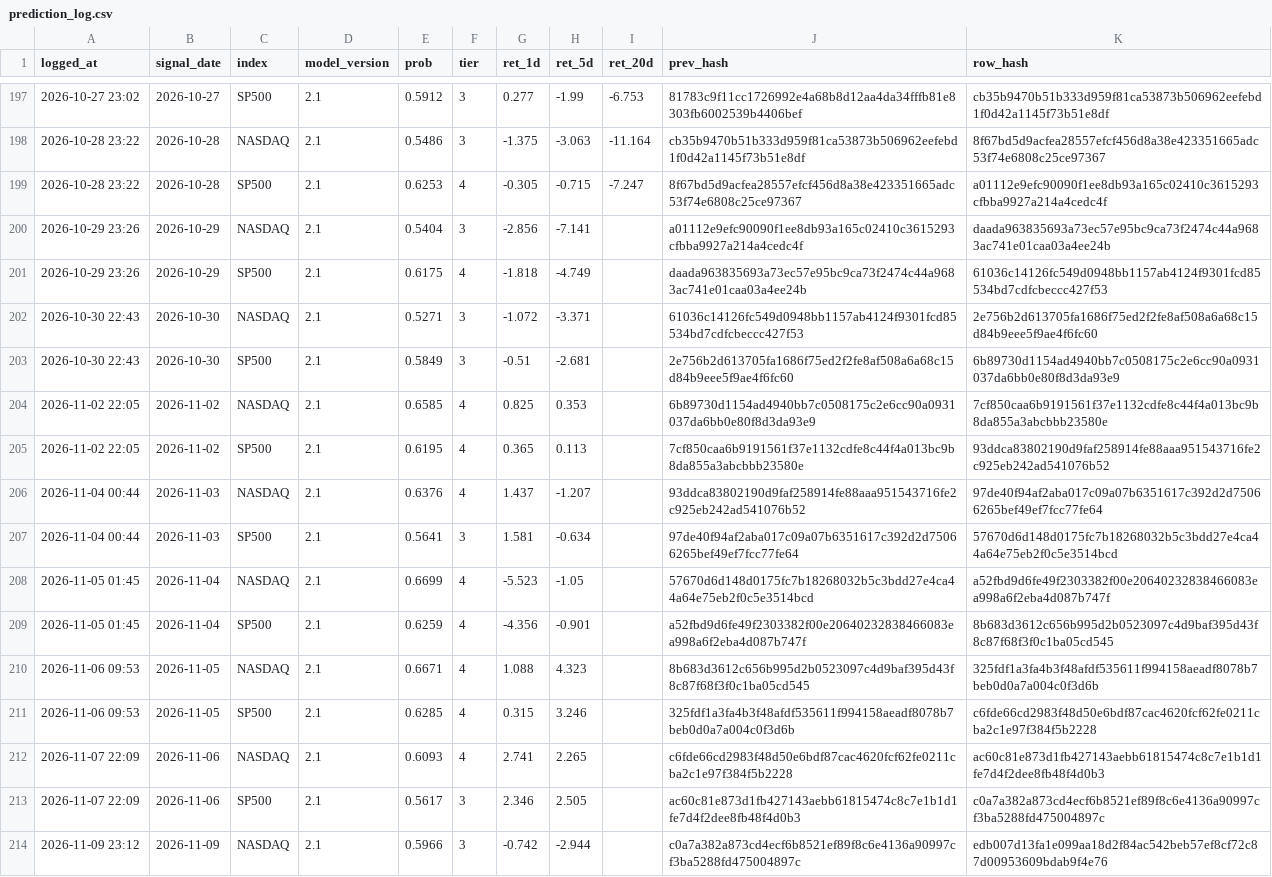
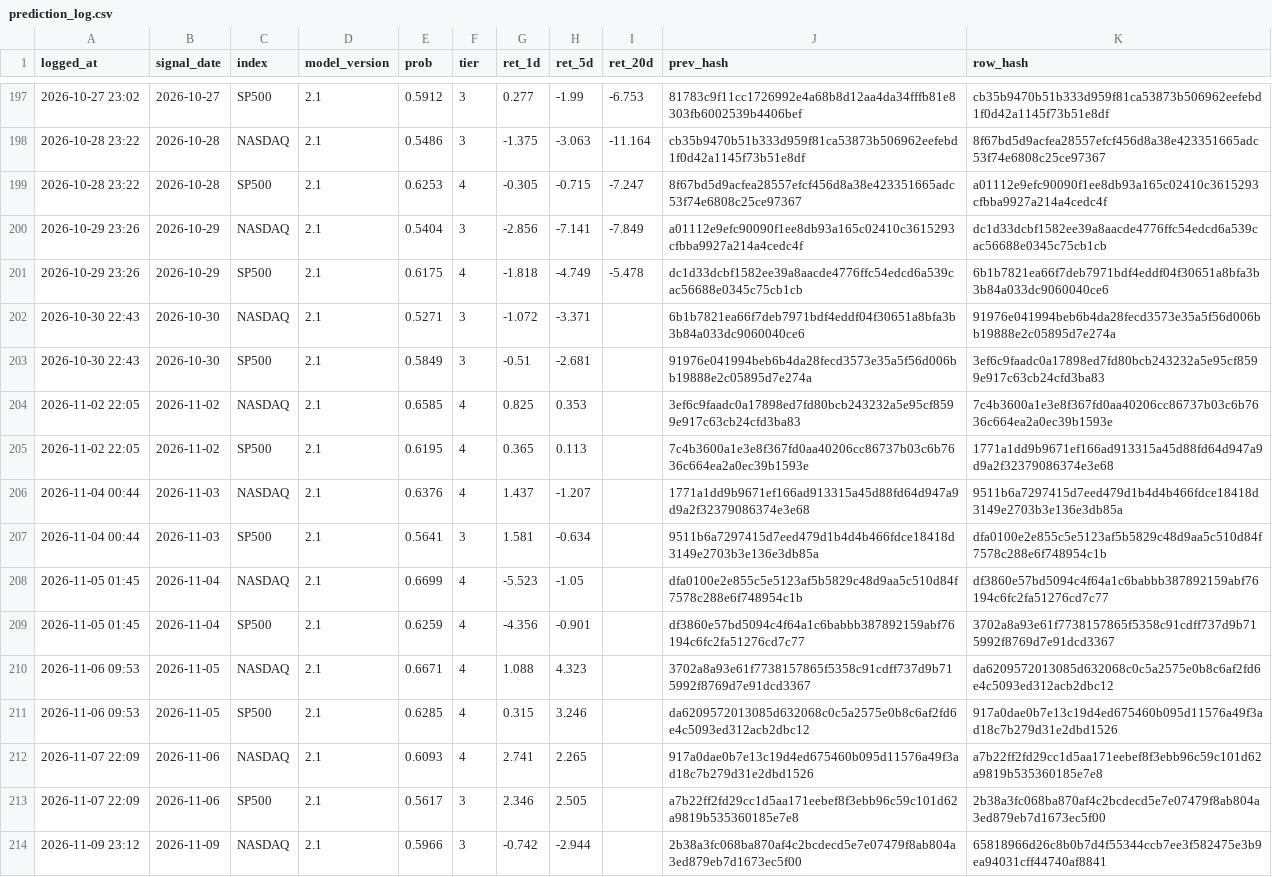
Before and after one commit to Vambrocop/valpha-lab, a CSV file: market-analysis/data/processed/prediction_log.csv, drawn as a sheet; only a part is shown, gaps mark what is left out; the diff covers the shown part only; the diff names each change by its address in the sheet, - before the commit and + after, or states it on an @@ line.

```diff
--- a/market-analysis/data/processed/prediction_log.csv
+++ b/market-analysis/data/processed/prediction_log.csv
-I200 (ret_20d): (empty)
+I200 (ret_20d): -7.849
-K200 (row_hash): daada963835693a73ec57e95bc9ca73f2474c44a9683ac741e01caa03a4ee24b
+K200 (row_hash): dc1d33dcbf1582ee39a8aacde4776ffc54edcd6a539cac56688e0345c75cb1cb
-I201 (ret_20d): (empty)
+I201 (ret_20d): -5.478
-J201 (prev_hash): daada963835693a73ec57e95bc9ca73f2474c44a9683ac741e01caa03a4ee24b
+J201 (prev_hash): dc1d33dcbf1582ee39a8aacde4776ffc54edcd6a539cac56688e0345c75cb1cb
-K201 (row_hash): 61036c14126fc549d0948bb1157ab4124f9301fcd85534bd7cdfcbeccc427f53
+K201 (row_hash): 6b1b7821ea66f7deb7971bdf4eddf04f30651a8bfa3b3b84a033dc9060040ce6
-J202 (prev_hash): 61036c14126fc549d0948bb1157ab4124f9301fcd85534bd7cdfcbeccc427f53
+J202 (prev_hash): 6b1b7821ea66f7deb7971bdf4eddf04f30651a8bfa3b3b84a033dc9060040ce6
-K202 (row_hash): 2e756b2d613705fa1686f75ed2f2fe8af508a6a68c15d84b9eee5f9ae4f6fc60
+K202 (row_hash): 91976e041994beb6b4da28fecd3573e35a5f56d006bb19888e2c05895d7e274a
-J203 (prev_hash): 2e756b2d613705fa1686f75ed2f2fe8af508a6a68c15d84b9eee5f9ae4f6fc60
+J203 (prev_hash): 91976e041994beb6b4da28fecd3573e35a5f56d006bb19888e2c05895d7e274a
-K203 (row_hash): 6b89730d1154ad4940bb7c0508175c2e6cc90a0931037da6bb0e80f8d3da93e9
+K203 (row_hash): 3ef6c9faadc0a17898ed7fd80bcb243232a5e95cf8599e917c63cb24cfd3ba83
-J204 (prev_hash): 6b89730d1154ad4940bb7c0508175c2e6cc90a0931037da6bb0e80f8d3da93e9
+J204 (prev_hash): 3ef6c9faadc0a17898ed7fd80bcb243232a5e95cf8599e917c63cb24cfd3ba83
-K204 (row_hash): 7cf850caa6b9191561f37e1132cdfe8c44f4a013bc9b8da855a3abcbbb23580e
+K204 (row_hash): 7c4b3600a1e3e8f367fd0aa40206cc86737b03c6b7636c664ea2a0ec39b1593e
-J205 (prev_hash): 7cf850caa6b9191561f37e1132cdfe8c44f4a013bc9b8da855a3abcbbb23580e
+J205 (prev_hash): 7c4b3600a1e3e8f367fd0aa40206cc86737b03c6b7636c664ea2a0ec39b1593e
-K205 (row_hash): 93ddca83802190d9faf258914fe88aaa951543716fe2c925eb242ad541076b52
+K205 (row_hash): 1771a1dd9b9671ef166ad913315a45d88fd64d947a9d9a2f32379086374e3e68
-J206 (prev_hash): 93ddca83802190d9faf258914fe88aaa951543716fe2c925eb242ad541076b52
+J206 (prev_hash): 1771a1dd9b9671ef166ad913315a45d88fd64d947a9d9a2f32379086374e3e68
-K206 (row_hash): 97de40f94af2aba017c09a07b6351617c392d2d75066265bef49ef7fcc77fe64
+K206 (row_hash): 9511b6a7297415d7eed479d1b4d4b466fdce18418d3149e2703b3e136e3db85a
-J207 (prev_hash): 97de40f94af2aba017c09a07b6351617c392d2d75066265bef49ef7fcc77fe64
+J207 (prev_hash): 9511b6a7297415d7eed479d1b4d4b466fdce18418d3149e2703b3e136e3db85a
-K207 (row_hash): 57670d6d148d0175fc7b18268032b5c3bdd27e4ca44a64e75eb2f0c5e3514bcd
+K207 (row_hash): dfa0100e2e855c5e5123af5b5829c48d9aa5c510d84f7578c288e6f748954c1b
-J208 (prev_hash): 57670d6d148d0175fc7b18268032b5c3bdd27e4ca44a64e75eb2f0c5e3514bcd
+J208 (prev_hash): dfa0100e2e855c5e5123af5b5829c48d9aa5c510d84f7578c288e6f748954c1b
-K208 (row_hash): a52fbd9d6fe49f2303382f00e20640232838466083ea998a6f2eba4d087b747f
+K208 (row_hash): df3860e57bd5094c4f64a1c6babbb387892159abf76194c6fc2fa51276cd7c77
-J209 (prev_hash): a52fbd9d6fe49f2303382f00e20640232838466083ea998a6f2eba4d087b747f
+J209 (prev_hash): df3860e57bd5094c4f64a1c6babbb387892159abf76194c6fc2fa51276cd7c77
-K209 (row_hash): 8b683d3612c656b995d2b0523097c4d9baf395d43f8c87f68f3f0c1ba05cd545
+K209 (row_hash): 3702a8a93e61f7738157865f5358c91cdff737d9b715992f8769d7e91dcd3367
-J210 (prev_hash): 8b683d3612c656b995d2b0523097c4d9baf395d43f8c87f68f3f0c1ba05cd545
+J210 (prev_hash): 3702a8a93e61f7738157865f5358c91cdff737d9b715992f8769d7e91dcd3367
-K210 (row_hash): 325fdf1a3fa4b3f48afdf535611f994158aeadf8078b7beb0d0a7a004c0f3d6b
+K210 (row_hash): da6209572013085d632068c0c5a2575e0b8c6af2fd6e4c5093ed312acb2dbc12
-J211 (prev_hash): 325fdf1a3fa4b3f48afdf535611f994158aeadf8078b7beb0d0a7a004c0f3d6b
+J211 (prev_hash): da6209572013085d632068c0c5a2575e0b8c6af2fd6e4c5093ed312acb2dbc12
-K211 (row_hash): c6fde66cd2983f48d50e6bdf87cac4620fcf62fe0211cba2c1e97f384f5b2228
+K211 (row_hash): 917a0dae0b7e13c19d4ed675460b095d11576a49f3ad18c7b279d31e2dbd1526
-J212 (prev_hash): c6fde66cd2983f48d50e6bdf87cac4620fcf62fe0211cba2c1e97f384f5b2228
+J212 (prev_hash): 917a0dae0b7e13c19d4ed675460b095d11576a49f3ad18c7b279d31e2dbd1526
-K212 (row_hash): ac60c81e873d1fb427143aebb61815474c8c7e1b1d1fe7d4f2dee8fb48f4d0b3
+K212 (row_hash): a7b22ff2fd29cc1d5aa171eebef8f3ebb96c59c101d62a9819b535360185e7e8
-J213 (prev_hash): ac60c81e873d1fb427143aebb61815474c8c7e1b1d1fe7d4f2dee8fb48f4d0b3
+J213 (prev_hash): a7b22ff2fd29cc1d5aa171eebef8f3ebb96c59c101d62a9819b535360185e7e8
-K213 (row_hash): c0a7a382a873cd4ecf6b8521ef89f8c6e4136a90997cf3ba5288fd475004897c
+K213 (row_hash): 2b38a3fc068ba870af4c2bcdecd5e7e07479f8ab804a3ed879eb7d1673ec5f00
-J214 (prev_hash): c0a7a382a873cd4ecf6b8521ef89f8c6e4136a90997cf3ba5288fd475004897c
+J214 (prev_hash): 2b38a3fc068ba870af4c2bcdecd5e7e07479f8ab804a3ed879eb7d1673ec5f00
-K214 (row_hash): edb007d13fa1e099aa18d2f84ac542beb57ef8cf72c87d00953609bdab9f4e76
+K214 (row_hash): 65818966d26c8b0b7d4f55344ccb7ee3f582475e3b9ea94031cff44740af8841
```
Also changed, not shown: 2 added rows and 54 edited cells elsewhere in this file, market-analysis/data/processed/paper_ledger.csv, 21 other files.
